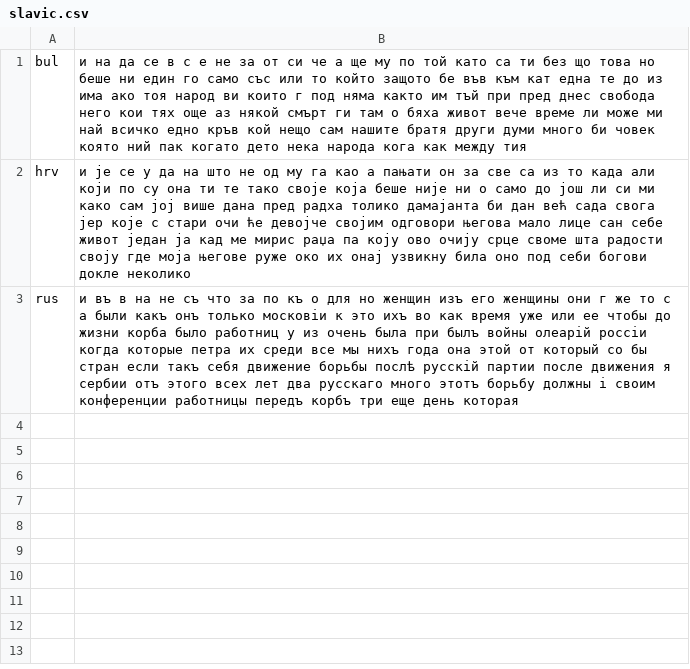
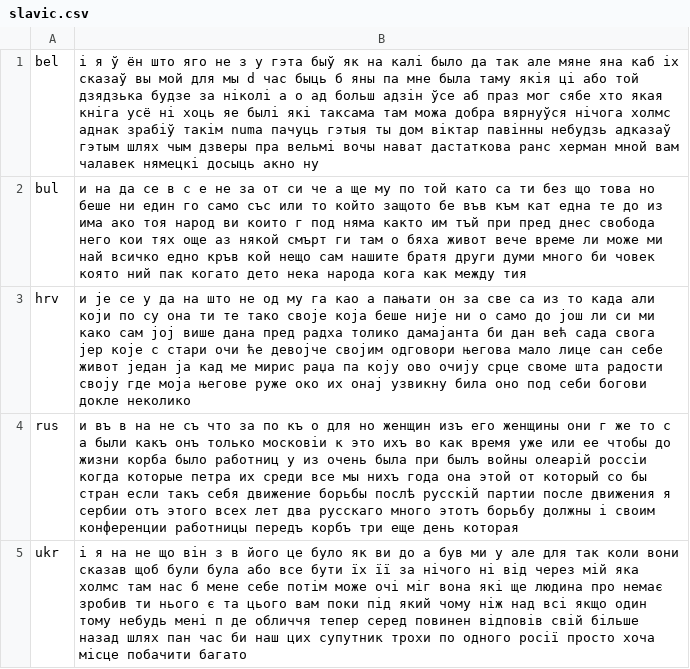
Before and after one commit to programarivm/babylon, a CSV file: dataset/output/alphabet/cyrillic/slavic.csv, drawn as a sheet; the diff names each change by its address in the sheet, - before the commit and + after, or states it on an @@ line.

```diff
--- a/dataset/output/alphabet/cyrillic/slavic.csv
+++ b/dataset/output/alphabet/cyrillic/slavic.csv
+row 1: bel | і я ў ён што яго не з у гэта быў як на калі было да так але мяне яна каб іх сказаў вы мой для мы d час быць б яны па мне была таму якія ці або той дзядзька будзе за ніколі а о ад больш адзін ўсе аб праз мог сябе хто якая кніга усё ні хоць яе былі які таксама там можа добра вярнуўся нічога холмс аднак зрабіў такім numa пачуць гэтыя ты дом віктар павінны небудзь адказаў гэтым шлях чым дзверы пра вельмі вочы нават дастаткова ранс херман мной вам чалавек нямецкі досыць акно ну
+row 5: ukr | і я на не що він з в його це було як ви до а був ми у але для так коли вони сказав щоб були була або все бути їх її за нічого ні від через мій яка холмс там нас б мене себе потім може очі міг вона які ще людина про немає зробив ти нього є та цього вам поки під який чому ніж над всі якщо один тому небудь мені п де обличчя тепер серед повинен відповів свій більше назад шлях пан час би наш цих супутник трохи по одного росії просто хоча місце побачити багато
```
Also changed, not shown: dataset/output/alphabet/latin/germanic.csv, dataset/output/alphabet/latin/romance.csv, 20 other files.
